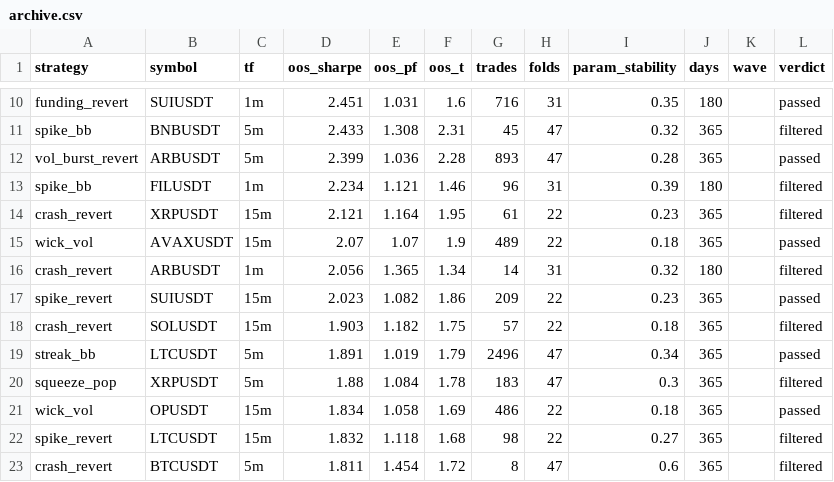
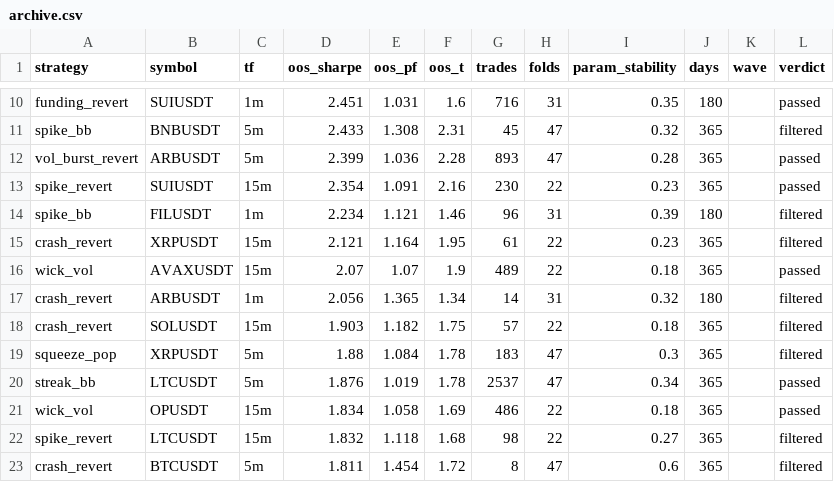
Before and after one commit to davletovaalmira11-creator/my-termux-project, a CSV file: scalp-lab/reports/archive.csv, drawn as a sheet; only a part is shown, gaps mark what is left out; removed rows and columns are numbered as before the commit, all else as after; the diff names each change by its address in the sheet, - before the commit and + after, or states it on an @@ line.

```diff
--- a/scalp-lab/reports/archive.csv
+++ b/scalp-lab/reports/archive.csv
+row 13: spike_revert | SUIUSDT | 15m | 2.354 | 1.091 | 2.16 | 230 | 22 | 0.23 | 365 |  | passed
-row 17: spike_revert | SUIUSDT | 15m | 2.023 | 1.082 | 1.86 | 209 | 22 | 0.23 | 365 |  | passed
-row 19: streak_bb | LTCUSDT | 5m | 1.891 | 1.019 | 1.79 | 2496 | 47 | 0.34 | 365 |  | passed
+row 20: streak_bb | LTCUSDT | 5m | 1.876 | 1.019 | 1.78 | 2537 | 47 | 0.34 | 365 |  | passed
```
Also changed, not shown: scalp-lab/reports/leaderboard.csv, 2 other files.
